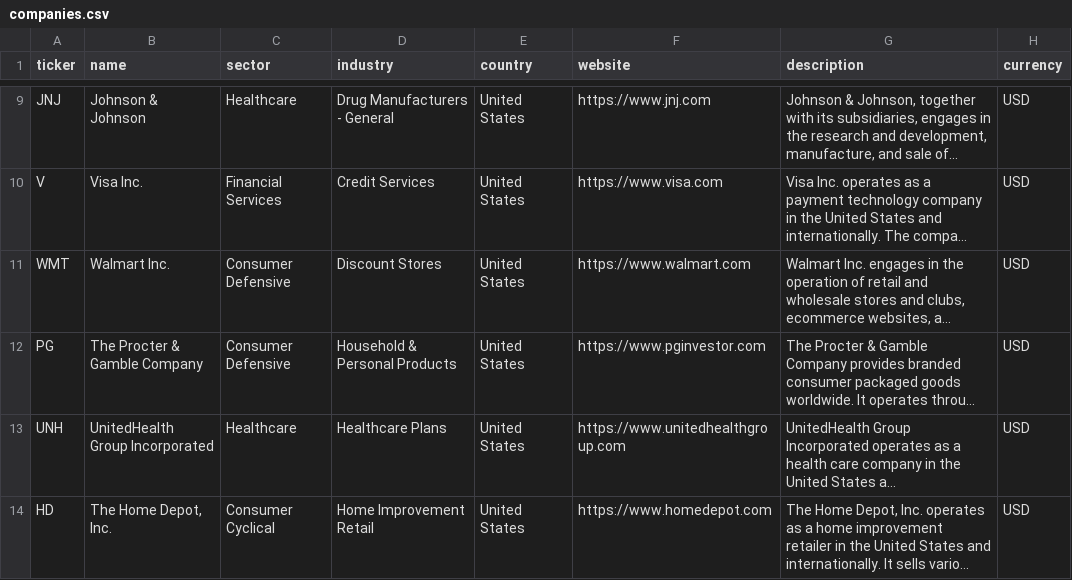
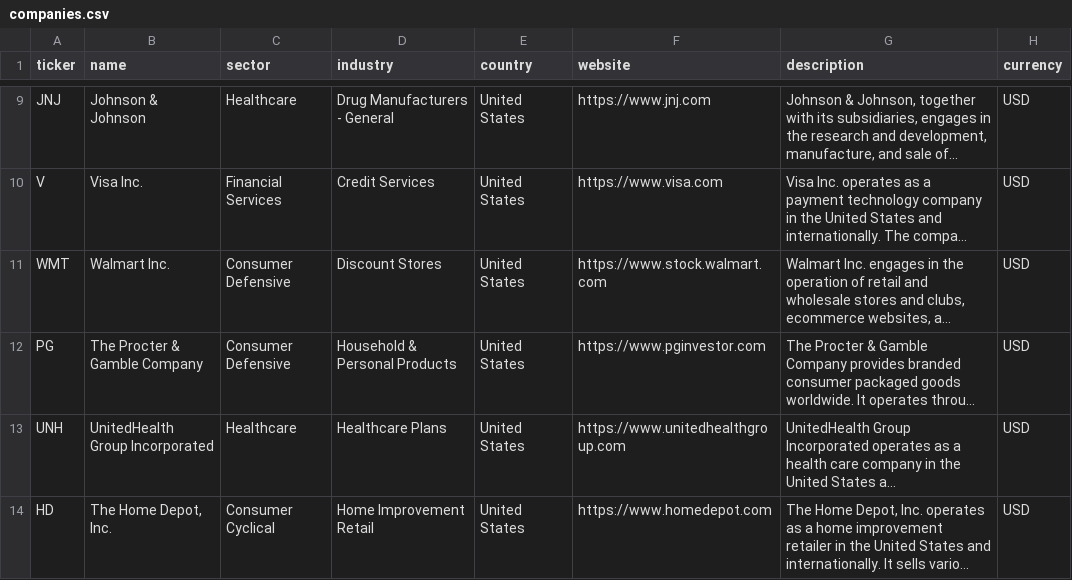
Before and after one commit to laihoangson/financial-analytic, a CSV file: data/cleaned/companies.csv, drawn as a sheet; only a part is shown, gaps mark what is left out; long unchanged cells end in …; the diff names each change by its address in the sheet, - before the commit and + after, or states it on an @@ line.

Commit message:
Daily fetch & clean data

```diff
--- a/data/cleaned/companies.csv
+++ b/data/cleaned/companies.csv
-F11 (website): https://www.walmart.com
+F11 (website): https://www.stock.walmart.com
```
Also changed, not shown: data/raw/raw_companies.csv, 2 other files.
